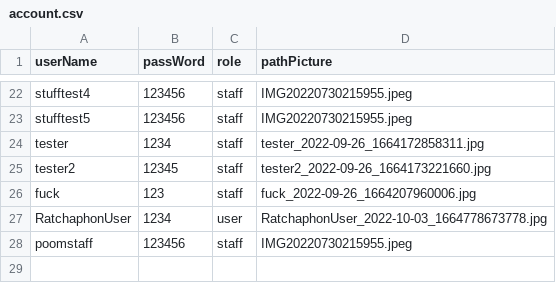
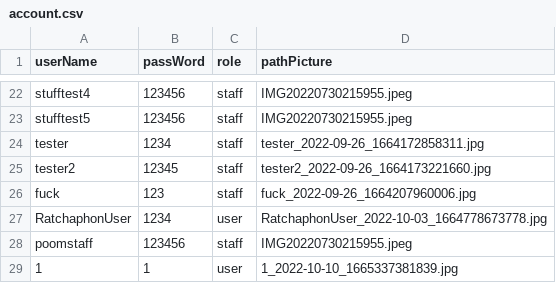
Before and after one commit to Ratchaphon1412/Student-Complaints, a CSV file: database/account.csv, drawn as a sheet; only a part is shown, gaps mark what is left out.

```diff
--- a/database/account.csv
+++ b/database/account.csv
@@ -28 +28,2 @@ RatchaphonUser,1234,user,"RatchaphonUser_2022-10-03_1664778673778.jpg"
 poomstaff,123456,staff,IMG20220730215955.jpeg
+1,1,user,"1_2022-10-10_1665337381839.jpg"
```
Also changed, not shown: 4 other files.
